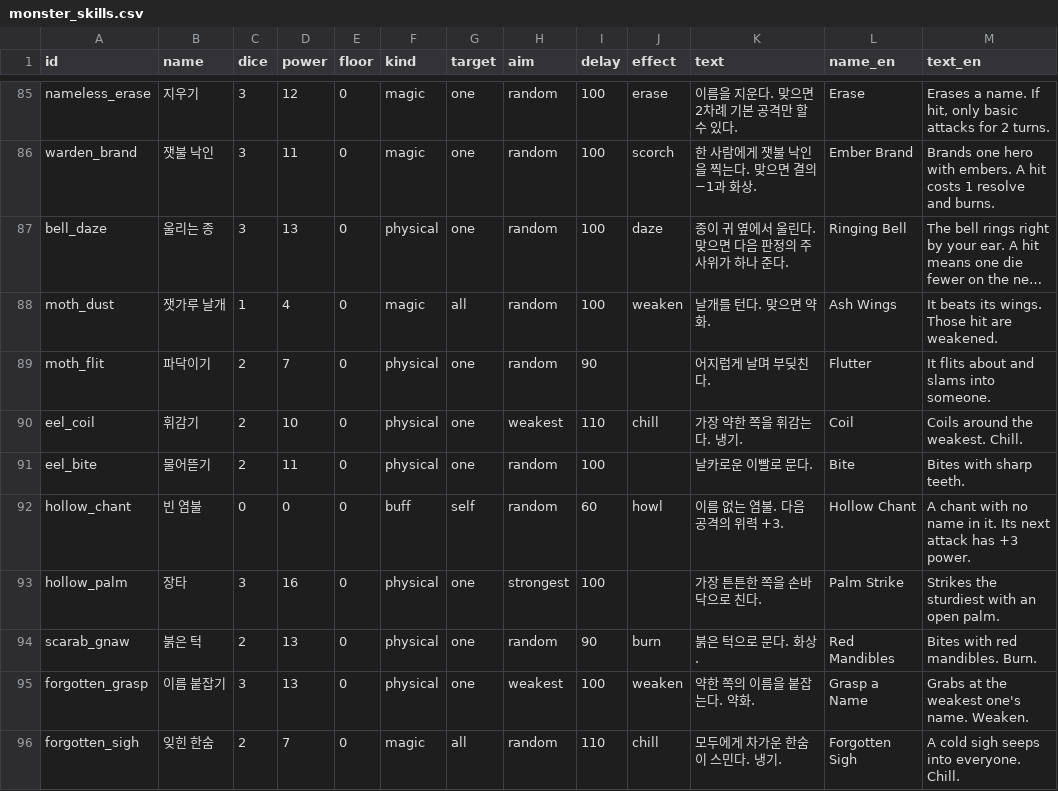
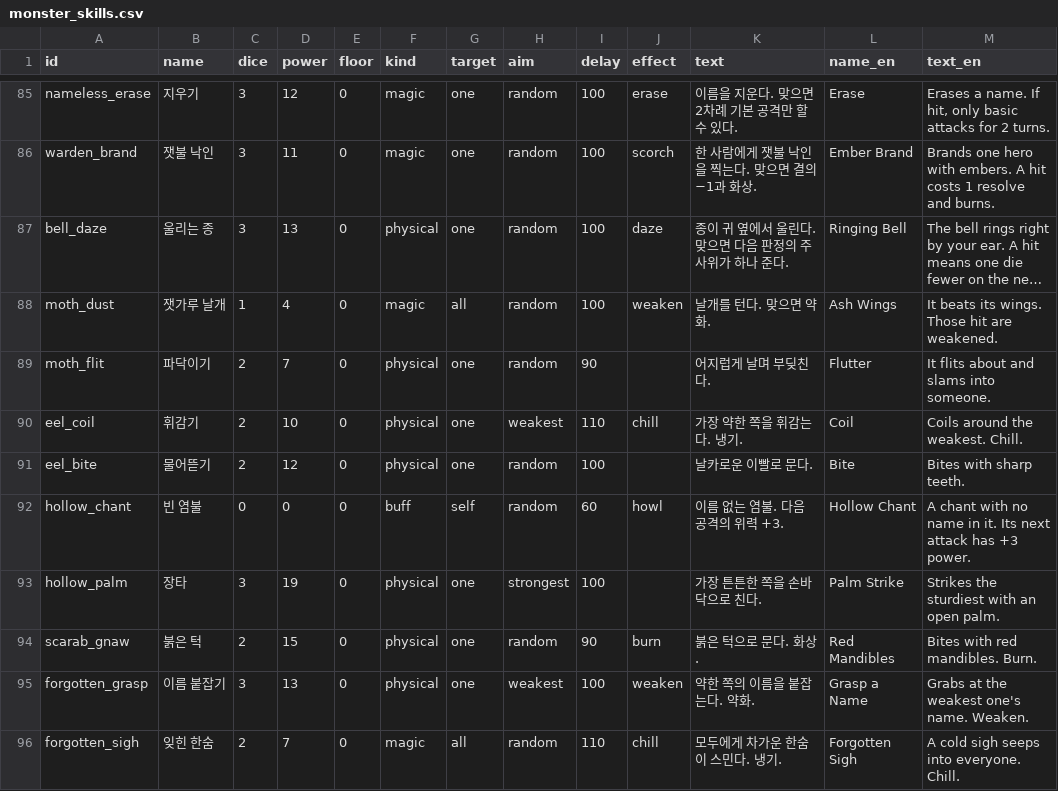
Before and after one commit to LeArc6910/hero-to-you, a CSV file: Assets/_Project/Resources/Data/Monsters/monster_skills.csv, drawn as a sheet; only a part is shown, gaps mark what is left out; long unchanged cells end in ….

```diff
--- a/Assets/_Project/Resources/Data/Monsters/monster_skills.csv
+++ b/Assets/_Project/Resources/Data/Monsters/monster_skills.csv
@@ -90,6 +90,6 @@ moth_flit,파닥이기,2,7,0,physical,one,random,90,,어지럽게 날며 부딪
 eel_coil,휘감기,2,10,0,physical,one,weakest,110,chill,가장 약한 쪽을 휘감는다. 냉기.,Coil,Coils around the weakest. Chill.
-eel_bite,물어뜯기,2,11,0,physical,one,random,100,,날카로운 이빨로 문다.,Bite,Bites with sharp teeth.
+eel_bite,물어뜯기,2,12,0,physical,one,random,100,,날카로운 이빨로 문다.,Bite,Bites with sharp teeth.
 hollow_chant,빈 염불,0,0,0,buff,self,random,60,howl,이름 없는 염불. 다음 공격의 위력 +3.,Hollow Chant,A chant with no name in it. Its next attack has +3 power.
-hollow_palm,장타,3,16,0,physical,one,strongest,100,,가장 튼튼한 쪽을 손바닥으로 친다.,Palm Strike,Strikes the sturdiest with an open palm.
-scarab_gnaw,붉은 턱,2,13,0,physical,one,random,90,burn,붉은 턱으로 문다. 화상.,Red Mandibles,Bites with red mandibles. Burn.
+hollow_palm,장타,3,19,0,physical,one,strongest,100,,가장 튼튼한 쪽을 손바닥으로 친다.,Palm Strike,Strikes the sturdiest with an open palm.
+scarab_gnaw,붉은 턱,2,15,0,physical,one,random,90,burn,붉은 턱으로 문다. 화상.,Red Mandibles,Bites with red mandibles. Burn.
 forgotten_grasp,이름 붙잡기,3,13,0,physical,one,weakest,100,weaken,약한 쪽의 이름을 붙잡는다. 약화.,Grasp a Name,Grabs at the weakest one's name. Weaken.
```
Also changed, not shown: Assets/_Project/Resources/Data/Monsters/monsters.csv, Assets/_Project/Resources/Data/Story/encounters.csv, 4 other files.
